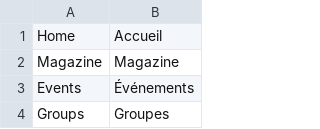
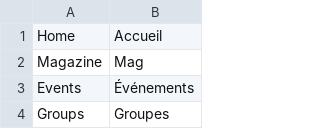
Before and after one commit to xuqian/eva-engine, a CSV file: website/Epic/languages/fr/epic.csv, drawn as a sheet; only a part is shown.

```diff
--- a/website/Epic/languages/fr/epic.csv
+++ b/website/Epic/languages/fr/epic.csv
@@ -1,3 +1,3 @@
 Home,Accueil
-Magazine,Magazine
+Magazine,Mag
 Events,Événements
```
Also changed, not shown: 2 other files.
